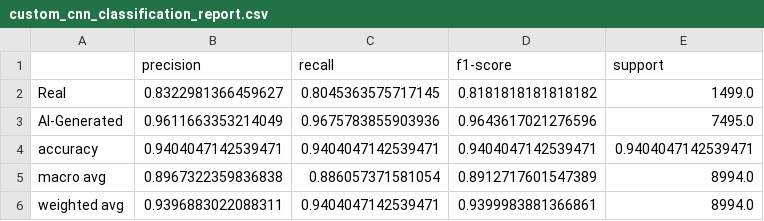
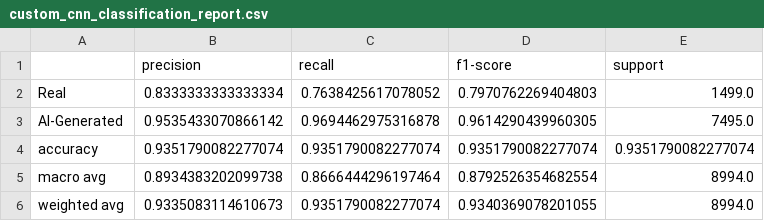
Before and after one commit to Michaelatj/AI-Generated-Image-Classification-using-CNN, a CSV file: artifacts/evaluation/custom_cnn_classification_report.csv, drawn as a sheet.

```diff
--- a/artifacts/evaluation/custom_cnn_classification_report.csv
+++ b/artifacts/evaluation/custom_cnn_classification_report.csv
@@ -1,6 +1,6 @@
 ,precision,recall,f1-score,support
-Real,0.8322981366459627,0.8045363575717145,0.8181818181818182,1499.0
-AI-Generated,0.9611663353214049,0.9675783855903936,0.9643617021276596,7495.0
-accuracy,0.9404047142539471,0.9404047142539471,0.9404047142539471,0.9404047142539471
-macro avg,0.8967322359836838,0.886057371581054,0.8912717601547389,8994.0
-weighted avg,0.9396883022088311,0.9404047142539471,0.9399983881366861,8994.0
+Real,0.8333333333333334,0.7638425617078052,0.7970762269404803,1499.0
+AI-Generated,0.9535433070866142,0.9694462975316878,0.9614290439960305,7495.0
+accuracy,0.9351790082277074,0.9351790082277074,0.9351790082277074,0.9351790082277074
+macro avg,0.8934383202099738,0.8666444296197464,0.8792526354682554,8994.0
+weighted avg,0.9335083114610673,0.9351790082277074,0.9340369078201055,8994.0
```
Also changed, not shown: artifacts/models/custom_cnn_history.csv, artifacts/models/custom_cnn_tuning.csv, 5 other files.
